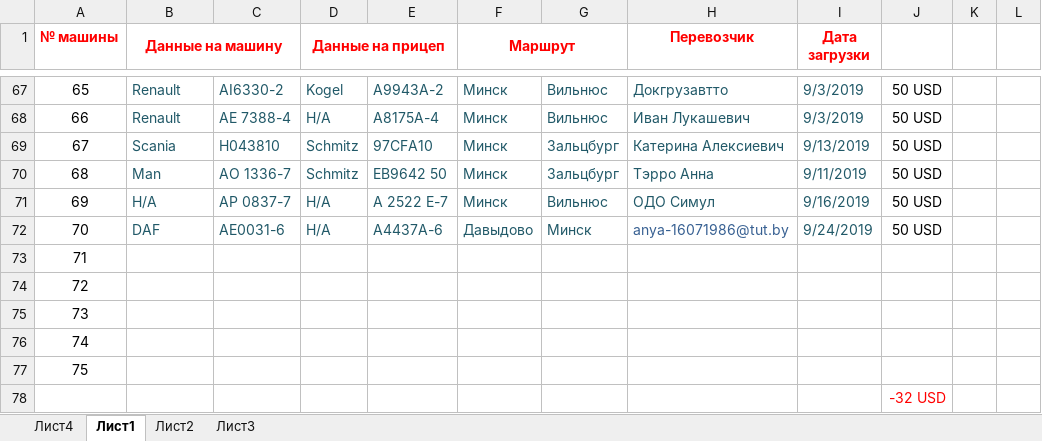
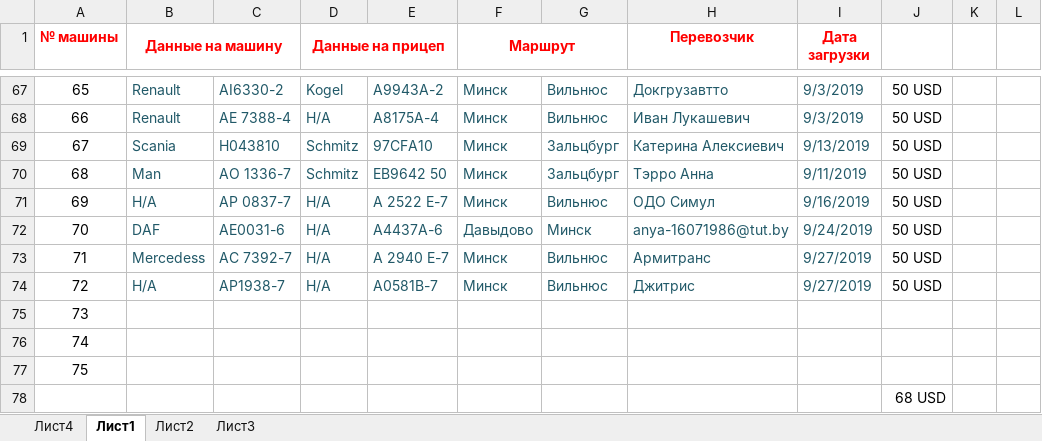
Before and after one commit to rutraq/Logistic, an Excel workbook: Машины.xlsx, sheet Лист1, drawn as a sheet; only a part is shown, gaps mark what is left out; values as stored, in another font and other column widths than the file's, no borders; the diff names each change by its address in the sheet, - before the commit and + after, or states it on an @@ line.

Commit message:
Вильнюс

```diff
--- a/Машины.xlsx (sheet Лист1)
+++ b/Машины.xlsx (sheet Лист1)
-H72 text colour: #376092
+H72 text colour: #215968
-B73 (Данные на машину): (empty)
+B73 (Данные на машину): Mercedess
-C73: (empty)
+C73: АС 7392-7
-D73:D74 (Данные на прицеп): (empty)
+D73:D74 (Данные на прицеп): Н/А
-E73: (empty)
+E73: А 2940 Е-7
-F73:F74 (Маршрут): (empty)
+F73:F74 (Маршрут): Минск
-G73:G74: (empty)
+G73:G74: Вильнюс
-H73 (Перевозчик): (empty)
+H73 (Перевозчик): Армитранс
-I73:I74 (Дата загрузки): (empty)
+I73:I74 (Дата загрузки): 9/27/2019
-J73:J74: (empty)
+J73:J74: 50 USD
-B74 (Данные на машину): (empty)
+B74 (Данные на машину): Н/А
-C74: (empty)
+C74: АР1938-7
-E74: (empty)
+E74: А0581В-7
-H74 (Перевозчик): (empty)
+H74 (Перевозчик): Джитрис
-J78: -32 USD
+J78: 68 USD
-J78 text colour: #FF0000
+J78 text colour: black
```
Also changed, not shown: 2 other files.
